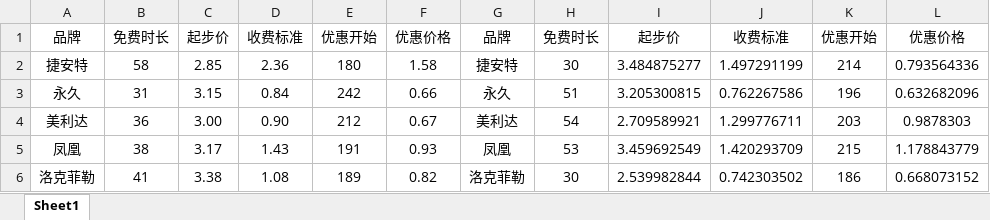
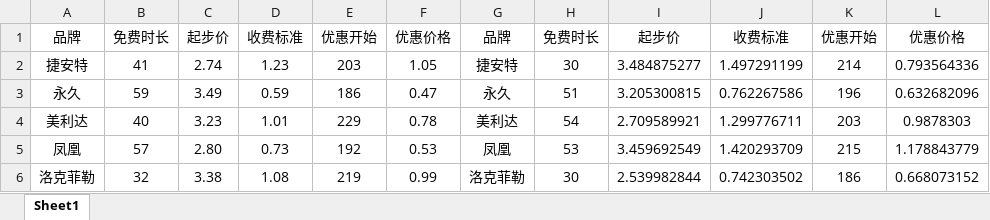
Before and after one commit to FantasyXD/BicycleSystem, an Excel workbook: Debug/brands.xlsx, sheet Sheet1, drawn as a sheet; values as stored, in another font and other column widths than the file's, no borders; the diff names each change by its address in the sheet, - before the commit and + after, or states it on an @@ line.

```diff
--- a/Debug/brands.xlsx (sheet Sheet1)
+++ b/Debug/brands.xlsx (sheet Sheet1)
-B2: 58
+B2: 41
-C2: 2.85
+C2: 2.74
-D2: 2.36
+D2: 1.23
-E2: 180
+E2: 203
-F2: 1.58
+F2: 1.05
-B3: 31
+B3: 59
-C3: 3.15
+C3: 3.49
-D3: 0.84
+D3: 0.59
-E3: 242
+E3: 186
-F3: 0.66
+F3: 0.47
-B4: 36
+B4: 40
-C4: 3.00
+C4: 3.23
-D4: 0.90
+D4: 1.01
-E4: 212
+E4: 229
-F4: 0.67
+F4: 0.78
-B5: 38
+B5: 57
-C5: 3.17
+C5: 2.80
-D5: 1.43
+D5: 0.73
-E5: 191
+E5: 192
-F5: 0.93
+F5: 0.53
-B6: 41
+B6: 32
-E6: 189
+E6: 219
-F6: 0.82
+F6: 0.99
```
Also changed, not shown: Debug/ride.xlsx, Debug/users.xlsx.
